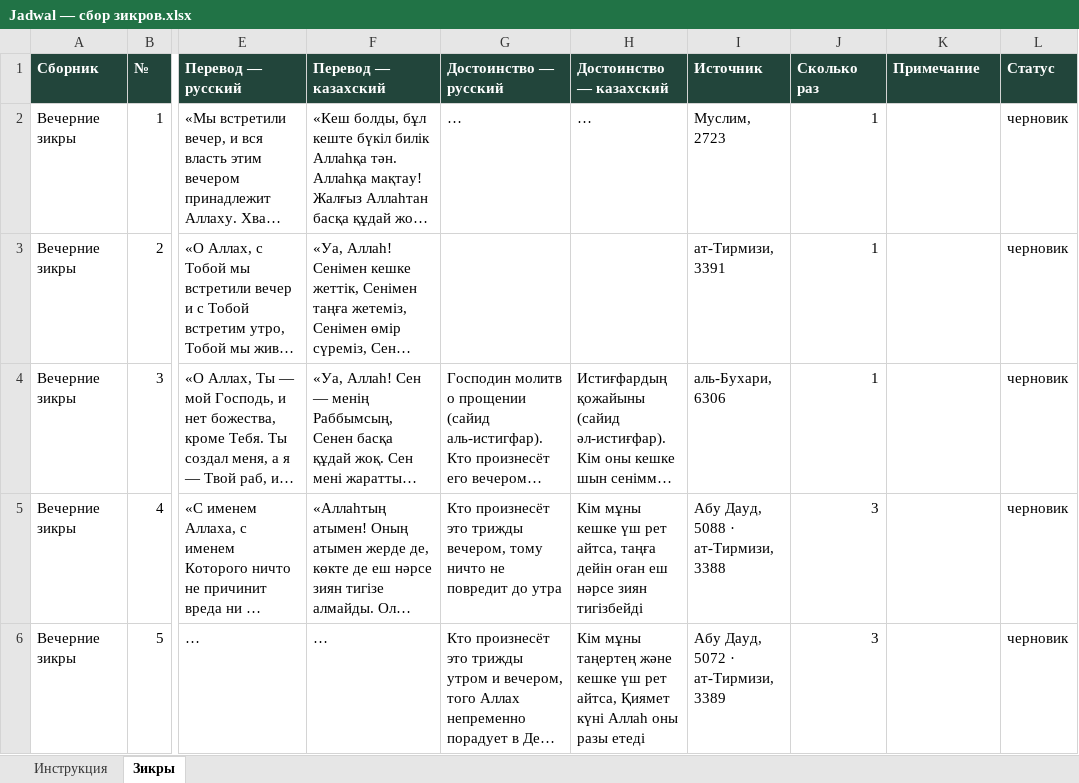
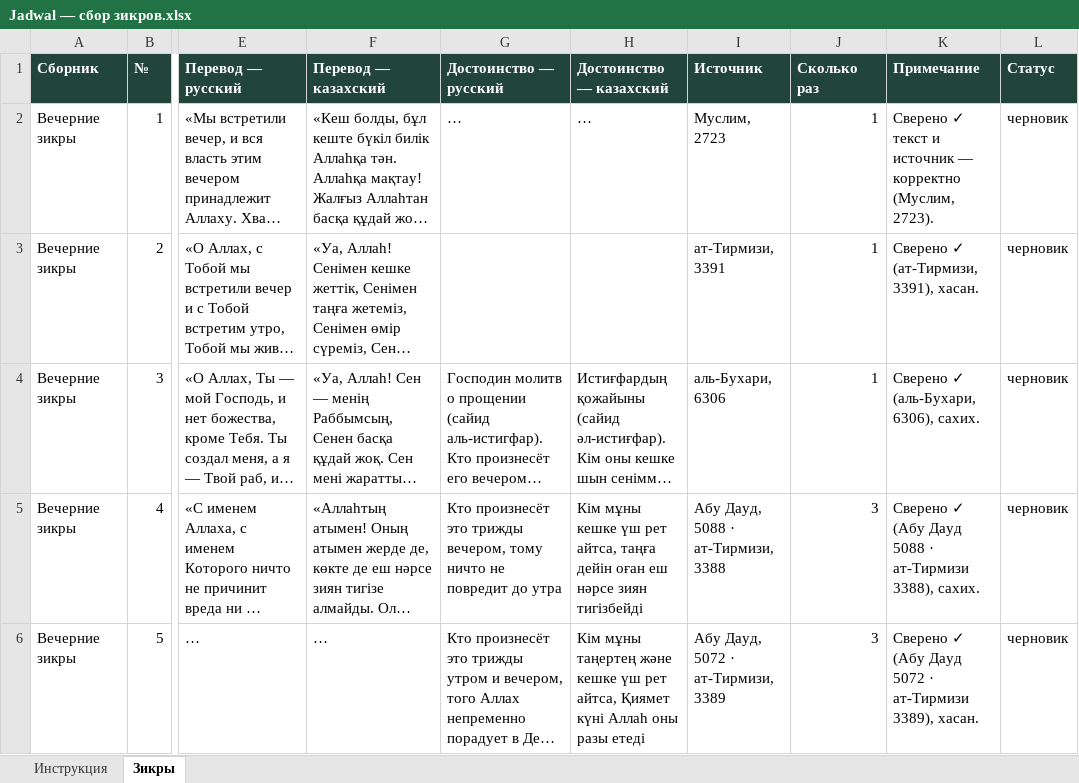
Before and after one commit to Muahhidun/Jadwal, an Excel workbook: Jadwal — сбор зикров.xlsx, sheet Зикры, drawn as a sheet; only a part is shown, gaps mark what is left out; long unchanged cells end in …; values as stored, in another font and other column widths than the file's, no borders; the diff covers the shown part only; the diff names each change by its address in the sheet, - before the commit and + after, or states it on an @@ line.

```diff
--- a/Jadwal — сбор зикров.xlsx (sheet Зикры)
+++ b/Jadwal — сбор зикров.xlsx (sheet Зикры)
-K2 (Примечание): (empty)
+K2 (Примечание): Сверено ✓ текст и источник — корректно (Муслим, 2723).
-K3 (Примечание): (empty)
+K3 (Примечание): Сверено ✓ (ат-Тирмизи, 3391), хасан.
-K4 (Примечание): (empty)
+K4 (Примечание): Сверено ✓ (аль-Бухари, 6306), сахих.
-K5 (Примечание): (empty)
+K5 (Примечание): Сверено ✓ (Абу Дауд 5088 · ат-Тирмизи 3388), сахих.
-K6 (Примечание): (empty)
+K6 (Примечание): Сверено ✓ (Абу Дауд 5072 · ат-Тирмизи 3389), хасан.
```
Also changed, not shown: 34 added rows elsewhere in this sheet, 19 other files.
